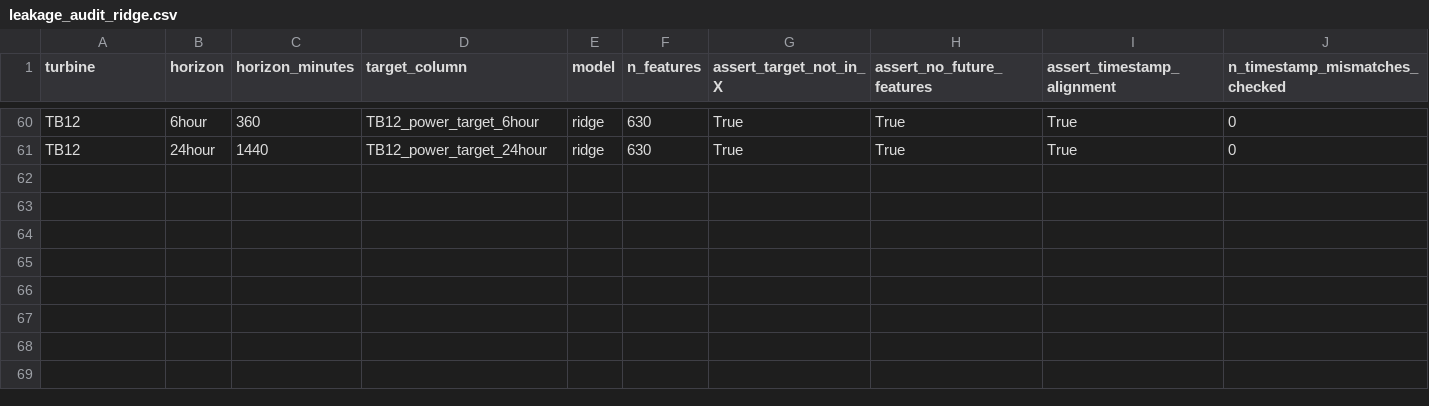
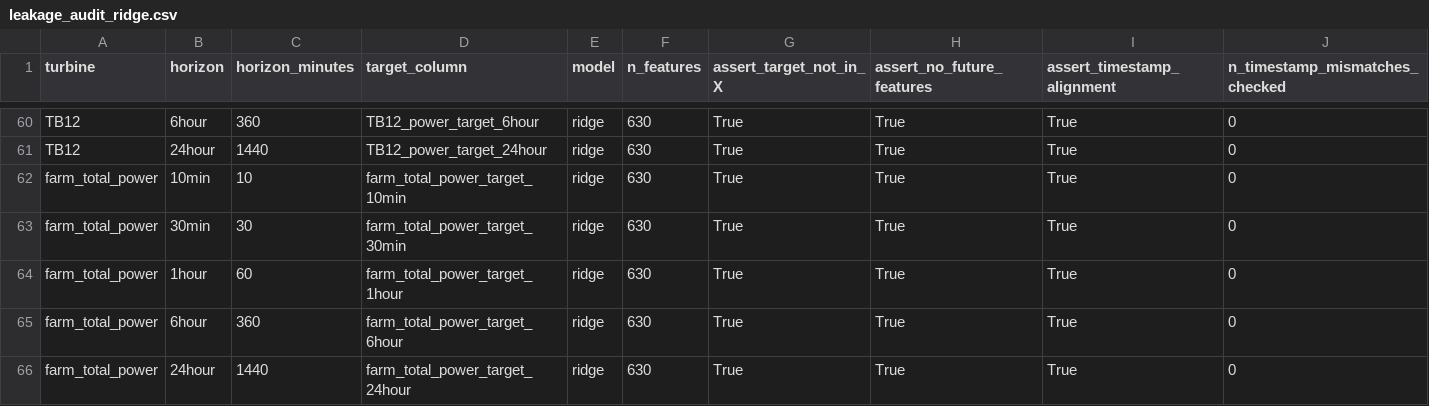
Before and after one commit to phuoc759860/Wind-Power-Prediction, a CSV file: data/metadata/leakage_audit_ridge.csv, drawn as a sheet; only a part is shown, gaps mark what is left out; rows hold the shown columns only; the diff names each change by its address in the sheet, - before the commit and + after, or states it on an @@ line.

```diff
--- a/data/metadata/leakage_audit_ridge.csv
+++ b/data/metadata/leakage_audit_ridge.csv
+row 62: farm_total_power | 10min | 10 | farm_total_power_target_10min | ridge | 630 | True | True | True | 0
+row 63: farm_total_power | 30min | 30 | farm_total_power_target_30min | ridge | 630 | True | True | True | 0
+row 64: farm_total_power | 1hour | 60 | farm_total_power_target_1hour | ridge | 630 | True | True | True | 0
+row 65: farm_total_power | 6hour | 360 | farm_total_power_target_6hour | ridge | 630 | True | True | True | 0
+row 66: farm_total_power | 24hour | 1440 | farm_total_power_target_24hour | ridge | 630 | True | True | True | 0
```
Also changed, not shown: data/metadata/leakage_audit_full.csv, outputs/ablation.csv, 27 other files.
